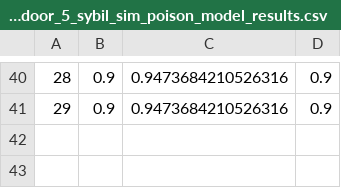
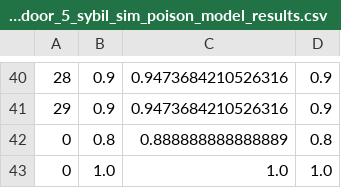
Before and after one commit to afroozrahmati/Intrusion_Detection, a CSV file: data/output/backdoor_5_sybil_sim_poison_model_results.csv, drawn as a sheet; only a part is shown, gaps mark what is left out.

```diff
--- a/data/output/backdoor_5_sybil_sim_poison_model_results.csv
+++ b/data/output/backdoor_5_sybil_sim_poison_model_results.csv
@@ -41 +41,3 @@
 29,0.9,0.9473684210526316,0.9
+0,0.8,0.888888888888889,0.8
+0,1.0,1.0,1.0
```
Also changed, not shown: data/output/backdoor_5_sybil_sim_ids_model_results.csv, 29 other files.
